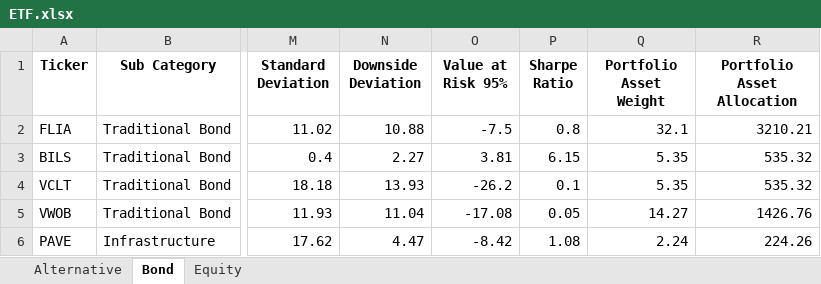
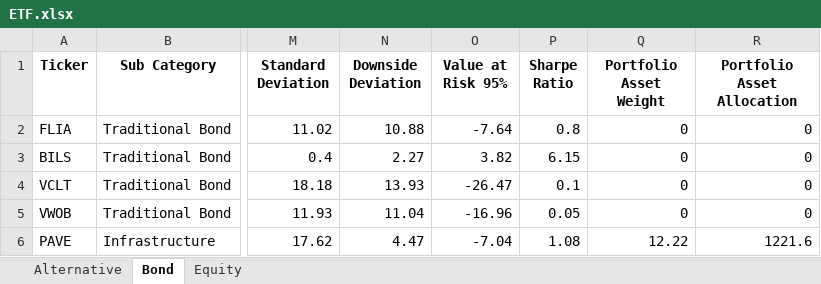
Before and after one commit to whoxamxl/AssetAllocationPy, an Excel workbook: src/ETF.xlsx, sheet Bond, drawn as a sheet; only a part is shown, gaps mark what is left out; values as stored, in another font and other column widths than the file's, no borders; the diff names each change by its address in the sheet, - before the commit and + after, or states it on an @@ line.

```diff
--- a/src/ETF.xlsx (sheet Bond)
+++ b/src/ETF.xlsx (sheet Bond)
-O2 (Value at Risk 95%): -7.5
+O2 (Value at Risk 95%): -7.64
-Q2 (Portfolio Asset Weight): 32.1
+Q2 (Portfolio Asset Weight): 0
-R2 (Portfolio Asset Allocation): 3210.21
+R2 (Portfolio Asset Allocation): 0
-O3 (Value at Risk 95%): 3.81
+O3 (Value at Risk 95%): 3.82
-Q3:Q4 (Portfolio Asset Weight): 5.35
+Q3:Q4 (Portfolio Asset Weight): 0
-R3:R4 (Portfolio Asset Allocation): 535.32
+R3:R4 (Portfolio Asset Allocation): 0
-O4 (Value at Risk 95%): -26.2
+O4 (Value at Risk 95%): -26.47
-O5 (Value at Risk 95%): -17.08
+O5 (Value at Risk 95%): -16.96
-Q5 (Portfolio Asset Weight): 14.27
+Q5 (Portfolio Asset Weight): 0
-R5 (Portfolio Asset Allocation): 1426.76
+R5 (Portfolio Asset Allocation): 0
-O6 (Value at Risk 95%): -8.42
+O6 (Value at Risk 95%): -7.04
-Q6 (Portfolio Asset Weight): 2.24
+Q6 (Portfolio Asset Weight): 12.22
-R6 (Portfolio Asset Allocation): 224.26
+R6 (Portfolio Asset Allocation): 1221.6
```
Also changed, not shown: sheet Equity, sheet Alternative, 2 other files.
